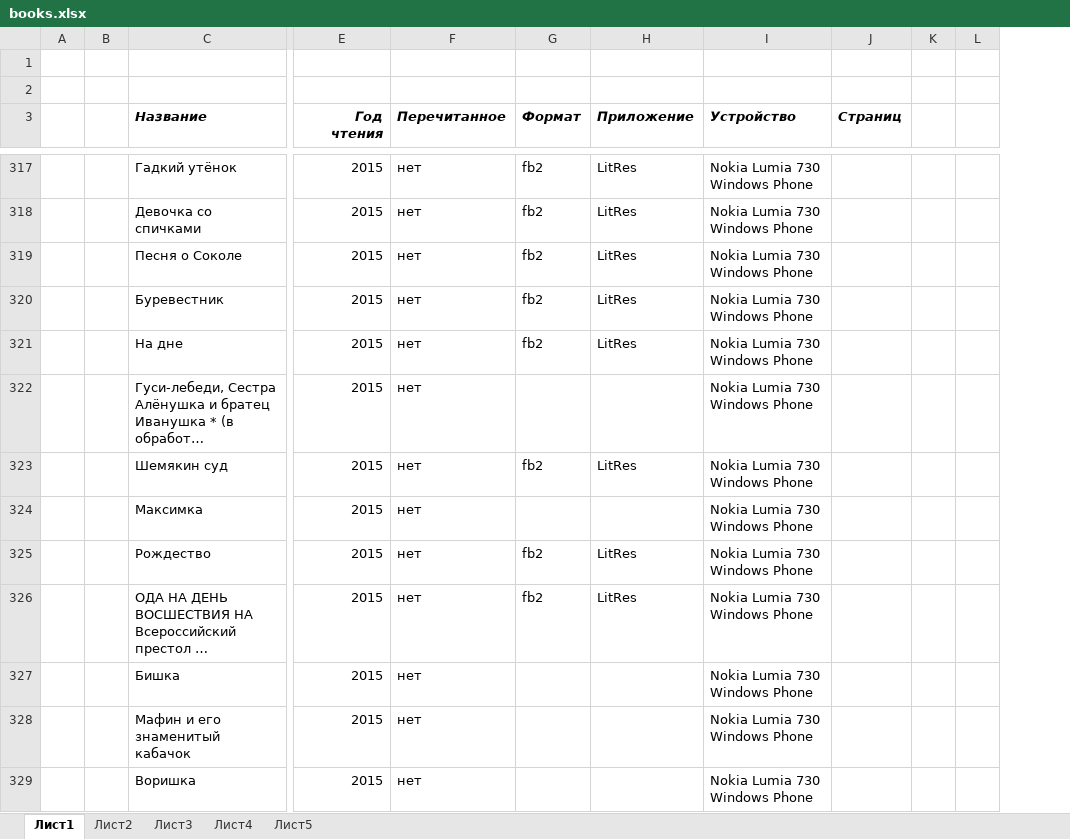
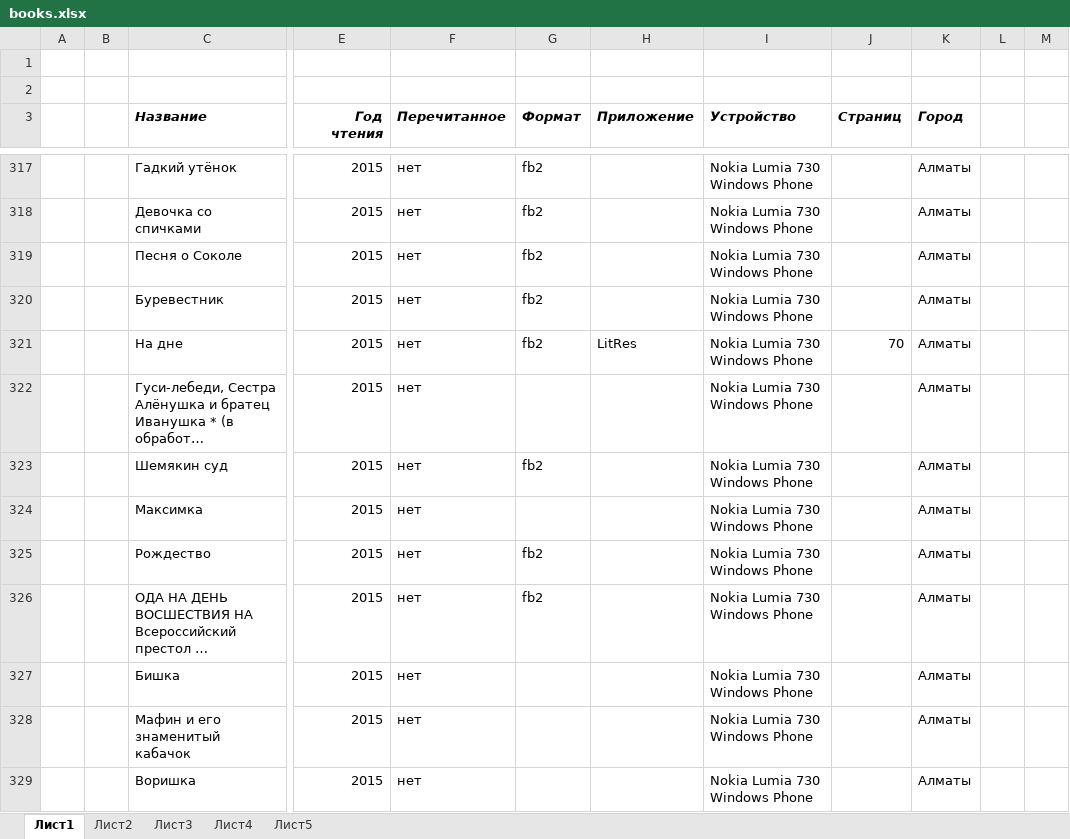
Before and after one commit to poxmel2019/forData, an Excel workbook: books.xlsx, sheet Лист1, drawn as a sheet; only a part is shown, gaps mark what is left out; long unchanged cells end in …; values as stored, in another font and other column widths than the file's, no borders; the diff covers the shown part only; the diff names each change by its address in the sheet, - before the commit and + after, or states it on an @@ line.

```diff
--- a/books.xlsx (sheet Лист1)
+++ b/books.xlsx (sheet Лист1)
+column K (Город), rows 317-329: all Алматы
-H317:H320 (Приложение): LitRes
+H317:H320 (Приложение): (empty)
-J321 (Страниц): (empty)
+J321 (Страниц): 70
-H323 (Приложение): LitRes
+H323 (Приложение): (empty)
-H325:H326 (Приложение): LitRes
+H325:H326 (Приложение): (empty)
```
Also changed, not shown: 3 moved rows and 205 edited cells elsewhere in this sheet, sheet Лист3, sheet Лист5, sheet Лист4, sheet Лист2, formulas that keep their value, МВ.xlsx, 2 other files.
